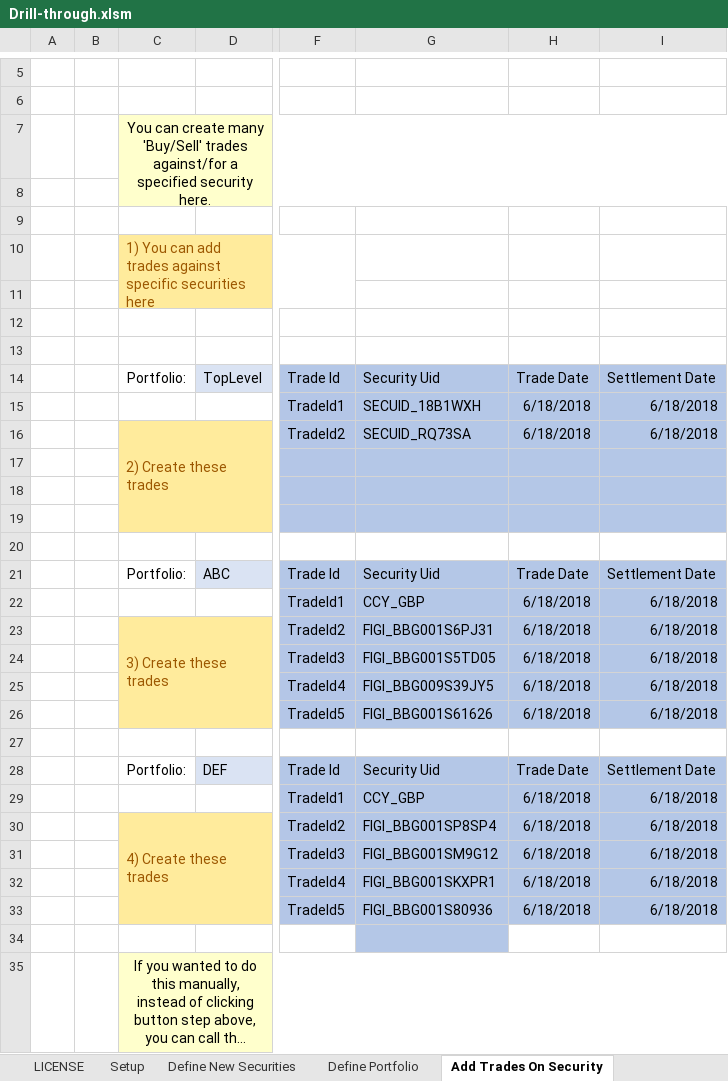
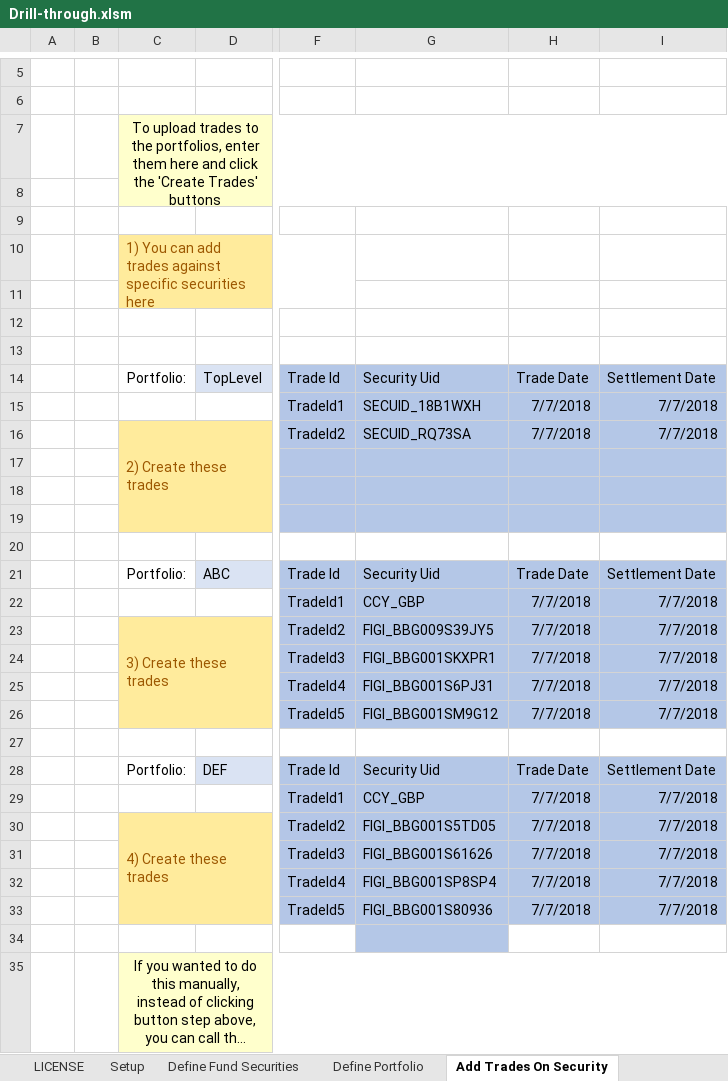
Before and after one commit to finbourne/sample-excel, an Excel workbook: Drill-through.xlsm, sheet Add Trades On Security, drawn as a sheet; only a part is shown, gaps mark what is left out; long unchanged cells end in …; values as stored, in another font and other column widths than the file's, no borders; charts and pictures not drawn; the diff names each change by its address in the sheet, - before the commit and + after, or states it on an @@ line.

```diff
--- a/Drill-through.xlsm (sheet Add Trades On Security)
+++ b/Drill-through.xlsm (sheet Add Trades On Security)
-sheet tab: Define New Securities
+sheet tab: Define Fund Securities
-C7: You can create many 'Buy/Sell' trades against/for a specified security here.
+C7: To upload trades to the portfolios, enter them here and click the 'Create Trades' buttons
-H15:H16: 6/18/2018
+H15:H16: 7/7/2018
-I15:I16: 6/18/2018
+I15:I16: 7/7/2018
-H22:H26: 6/18/2018
+H22:H26: 7/7/2018
-I22:I26: 6/18/2018
+I22:I26: 7/7/2018
-G23: FIGI_BBG001S6PJ31
+G23: FIGI_BBG009S39JY5
-G24: FIGI_BBG001S5TD05
+G24: FIGI_BBG001SKXPR1
-G25: FIGI_BBG009S39JY5
+G25: FIGI_BBG001S6PJ31
-G26: FIGI_BBG001S61626
+G26: FIGI_BBG001SM9G12
-H29:H33: 6/18/2018
+H29:H33: 7/7/2018
-I29:I33: 6/18/2018
+I29:I33: 7/7/2018
-G30: FIGI_BBG001SP8SP4
+G30: FIGI_BBG001S5TD05
-G31: FIGI_BBG001SM9G12
+G31: FIGI_BBG001S61626
-G32: FIGI_BBG001SKXPR1
+G32: FIGI_BBG001SP8SP4
```
Also changed, not shown: sheet Setup, sheet Insert Analytics, sheet Define Portfolio, sheet Setup Analytics, sheet Define Fund Securities, sheet Aggregation, 1 more sheet, formulas that keep their value, charts or pictures, 2 other files.
